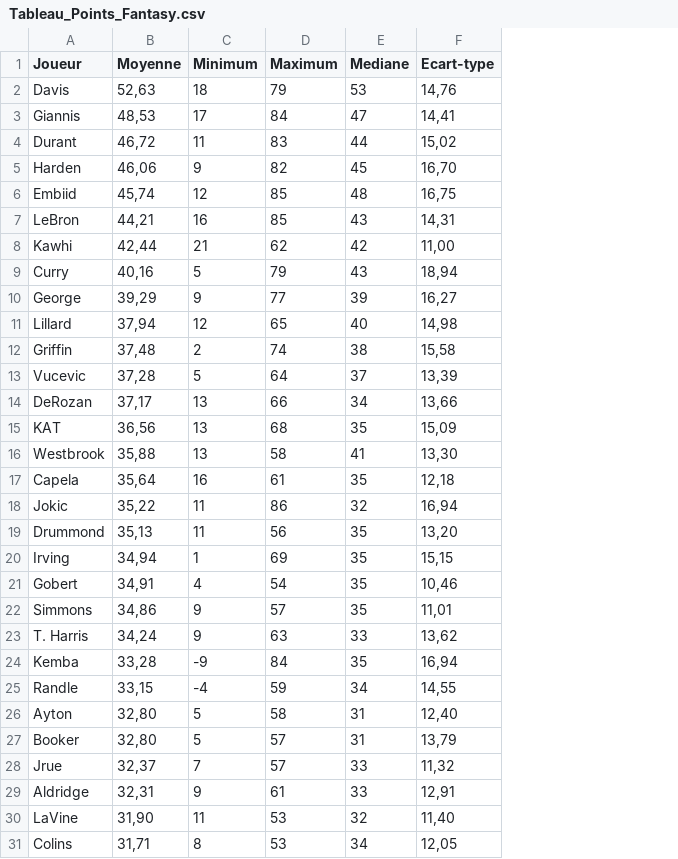
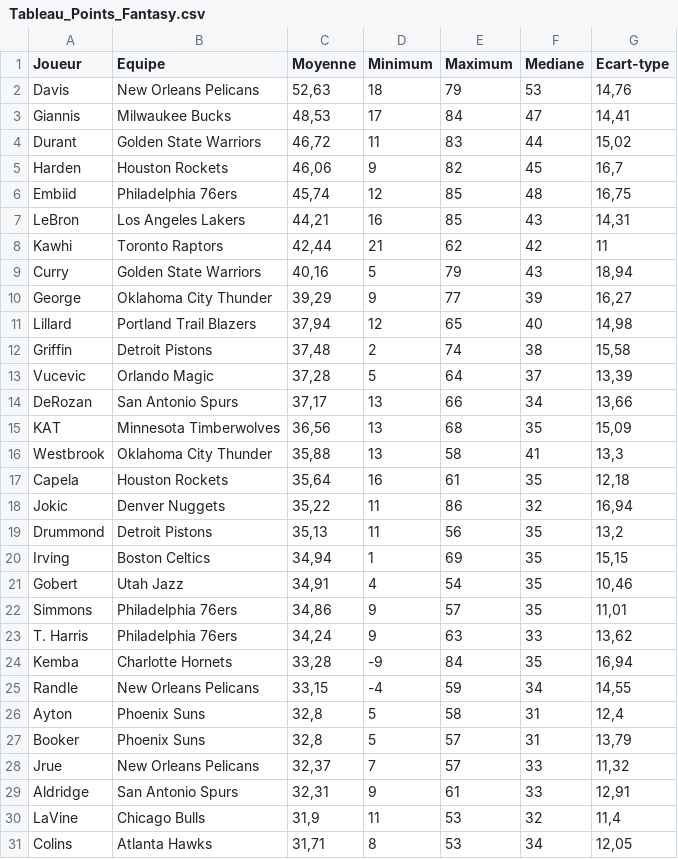
Before and after one commit to ArnaudFrering/Projet_Visualisation, a CSV file: Tableau_Points_Fantasy.csv, drawn as a sheet; only a part is shown; addresses are those after the commit; the diff covers the shown part only; the diff names each change by its address in the sheet, - before the commit and + after, or states it on an @@ line.

Commit message:
Update Tableau_Points_Fantasy.csv

```diff
--- a/Tableau_Points_Fantasy.csv
+++ b/Tableau_Points_Fantasy.csv
+column B (Equipe), rows 2-31: New Orleans Pelicans | Milwaukee Bucks | Golden State Warriors | Houston Rockets | Philadelphia 76ers | Los Angeles Lakers | Toronto Raptors | Golden State Warriors | Oklahoma City Thunder | Portland Trail Blazers | Detroit Pistons | Orlando Magic | San Antonio Spurs | Minnesota Timberwolves | Oklahoma City Thunder | Houston Rockets | Denver Nuggets | Detroit Pistons | Boston Celtics | Utah Jazz | Philadelphia 76ers | Philadelphia 76ers | Charlotte Hornets | New Orleans Pelicans | Phoenix Suns | Phoenix Suns | New Orleans Pelicans | San Antonio Spurs | Chicago Bulls | Atlanta Hawks
-G5 (Ecart-type): 16,70
+G5 (Ecart-type): 16,7
-G8 (Ecart-type): 11,00
+G8 (Ecart-type): 11
-G16 (Ecart-type): 13,30
+G16 (Ecart-type): 13,3
-G19 (Ecart-type): 13,20
+G19 (Ecart-type): 13,2
-C26:C27 (Moyenne): 32,80
+C26:C27 (Moyenne): 32,8
-G26 (Ecart-type): 12,40
+G26 (Ecart-type): 12,4
-C30 (Moyenne): 31,90
+C30 (Moyenne): 31,9
-G30 (Ecart-type): 11,40
+G30 (Ecart-type): 11,4
```
Also changed, not shown: 7 edited cells elsewhere in this file.
